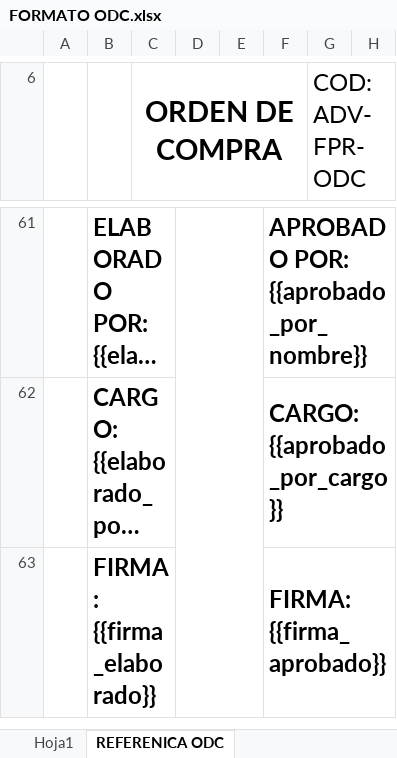
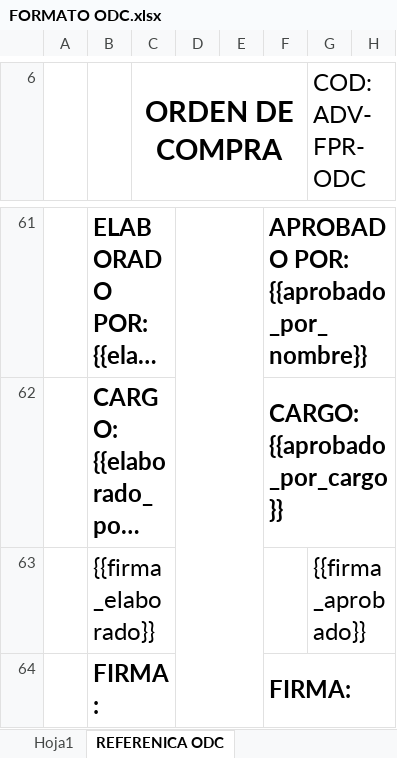
Before and after one commit to xavcopilot/SISTEMA-OFICIAL-AGARCORP, an Excel workbook: storage/app/templates/FORMATO ODC.xlsx, sheet REFERENICA ODC, drawn as a sheet; only a part is shown, gaps mark what is left out; long unchanged cells end in …; values as stored, in another font and other column widths than the file's, no borders; charts and pictures not drawn; removed rows and columns are numbered as before the commit, all else as after; the diff names each change by its address in the sheet, - before the commit and + after, or states it on an @@ line.

```diff
--- a/storage/app/templates/FORMATO ODC.xlsx (sheet REFERENICA ODC)
+++ b/storage/app/templates/FORMATO ODC.xlsx (sheet REFERENICA ODC)
-row 63:  | FIRMA: {{firma_elaborado}} |  |  |  | FIRMA: {{firma_aprobado}}
+row 63:  | {{firma_elaborado}} |  |  |  |  | {{firma_aprobado}}
+row 64:  | FIRMA: |  |  |  | FIRMA:
```
Also changed, not shown: storage/app/templates/FORMATO SUM COTIZACIONES.xlsx, storage/app/templates/PLANILLA DE FORMATO DE COMPRA.xlsx, 9 other files.
